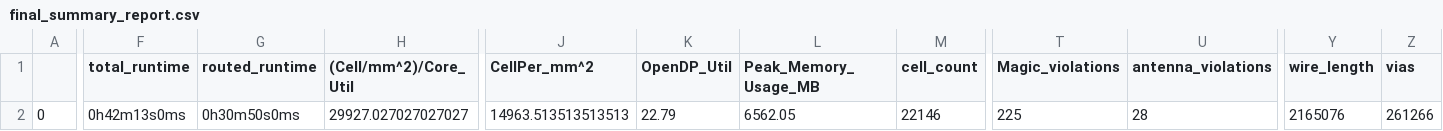
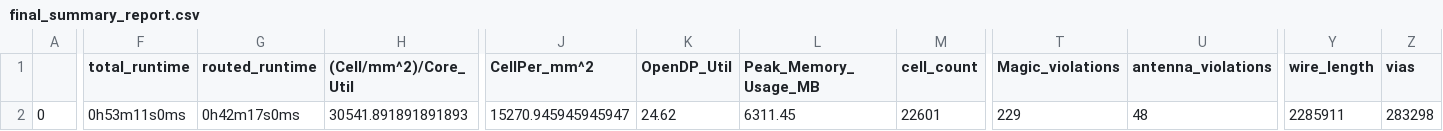
Before and after one commit to efabless/caravel_mgmt_soc_litex, a CSV file: signoff/mgmt_core/final_summary_report.csv, drawn as a sheet; only a part is shown, gaps mark what is left out; the diff covers the shown part only; the diff names each change by its address in the sheet, - before the commit and + after, or states it on an @@ line.

Commit message:
[DATA] Update mgmt_core/mgmt_core_wrapper

```diff
--- a/signoff/mgmt_core/final_summary_report.csv
+++ b/signoff/mgmt_core/final_summary_report.csv
-F2 (total_runtime): 0h42m13s0ms
+F2 (total_runtime): 0h53m11s0ms
-G2 (routed_runtime): 0h30m50s0ms
+G2 (routed_runtime): 0h42m17s0ms
-H2 ((Cell/mm^2)/Core_Util): 29927.027027027027
+H2 ((Cell/mm^2)/Core_Util): 30541.891891891893
-J2 (CellPer_mm^2): 14963.513513513513
+J2 (CellPer_mm^2): 15270.945945945947
-K2 (OpenDP_Util): 22.79
+K2 (OpenDP_Util): 24.62
-L2 (Peak_Memory_Usage_MB): 6562.05
+L2 (Peak_Memory_Usage_MB): 6311.45
-M2 (cell_count): 22146
+M2 (cell_count): 22601
-T2 (Magic_violations): 225
+T2 (Magic_violations): 229
-U2 (antenna_violations): 28
+U2 (antenna_violations): 48
-Y2 (wire_length): 2165076
+Y2 (wire_length): 2285911
-Z2 (vias): 261266
+Z2 (vias): 283298
```
Also changed, not shown: 21 edited cells elsewhere in this file, signoff/mgmt_core_wrapper/final_summary_report.csv, 19 other files.
